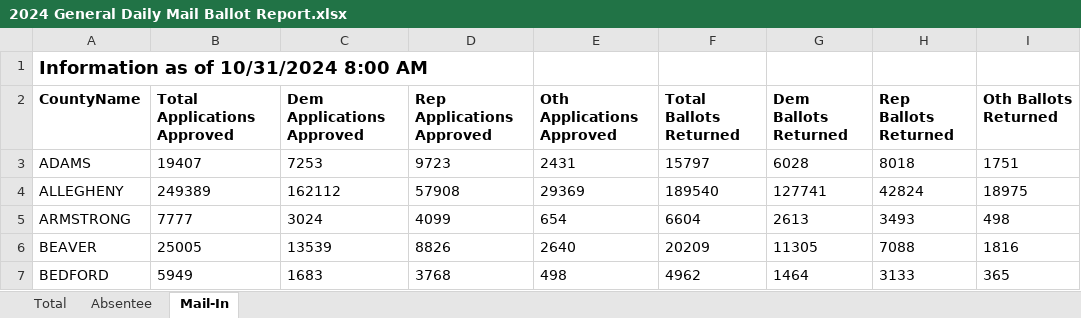
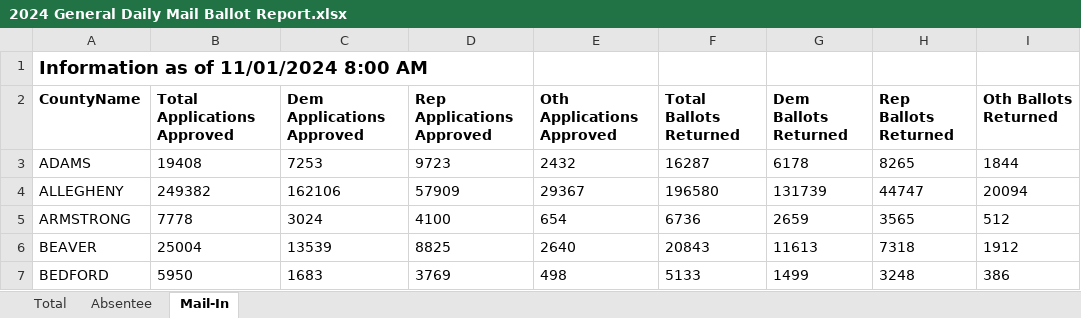
Before and after one commit to wtwillterp/PA_Earlyvote, an Excel workbook: 2024 General Daily Mail Ballot Report.xlsx, sheet Mail-In, drawn as a sheet; only a part is shown; values as stored, in another font and other column widths than the file's, no borders; the diff covers the shown part only; the diff names each change by its address in the sheet, - before the commit and + after, or states it on an @@ line.

```diff
--- a/2024 General Daily Mail Ballot Report.xlsx (sheet Mail-In)
+++ b/2024 General Daily Mail Ballot Report.xlsx (sheet Mail-In)
-A1 (CountyName): Information as of 10/31/2024 8:00 AM
+A1 (CountyName): Information as of 11/01/2024 8:00 AM
-B3 (Total Applications Approved): 19407
+B3 (Total Applications Approved): 19408
-E3 (Oth Applications Approved): 2431
+E3 (Oth Applications Approved): 2432
-F3 (Total Ballots Returned): 15797
+F3 (Total Ballots Returned): 16287
-G3 (Dem Ballots Returned): 6028
+G3 (Dem Ballots Returned): 6178
-H3 (Rep Ballots Returned): 8018
+H3 (Rep Ballots Returned): 8265
-I3 (Oth Ballots Returned): 1751
+I3 (Oth Ballots Returned): 1844
-B4 (Total Applications Approved): 249389
+B4 (Total Applications Approved): 249382
-C4 (Dem Applications Approved): 162112
+C4 (Dem Applications Approved): 162106
-D4 (Rep Applications Approved): 57908
+D4 (Rep Applications Approved): 57909
-E4 (Oth Applications Approved): 29369
+E4 (Oth Applications Approved): 29367
-F4 (Total Ballots Returned): 189540
+F4 (Total Ballots Returned): 196580
-G4 (Dem Ballots Returned): 127741
+G4 (Dem Ballots Returned): 131739
-H4 (Rep Ballots Returned): 42824
+H4 (Rep Ballots Returned): 44747
-I4 (Oth Ballots Returned): 18975
+I4 (Oth Ballots Returned): 20094
-B5 (Total Applications Approved): 7777
+B5 (Total Applications Approved): 7778
-D5 (Rep Applications Approved): 4099
+D5 (Rep Applications Approved): 4100
-F5 (Total Ballots Returned): 6604
+F5 (Total Ballots Returned): 6736
-G5 (Dem Ballots Returned): 2613
+G5 (Dem Ballots Returned): 2659
-H5 (Rep Ballots Returned): 3493
+H5 (Rep Ballots Returned): 3565
-I5 (Oth Ballots Returned): 498
+I5 (Oth Ballots Returned): 512
-B6 (Total Applications Approved): 25005
+B6 (Total Applications Approved): 25004
-D6 (Rep Applications Approved): 8826
+D6 (Rep Applications Approved): 8825
-F6 (Total Ballots Returned): 20209
+F6 (Total Ballots Returned): 20843
-G6 (Dem Ballots Returned): 11305
+G6 (Dem Ballots Returned): 11613
-H6 (Rep Ballots Returned): 7088
+H6 (Rep Ballots Returned): 7318
-I6 (Oth Ballots Returned): 1816
+I6 (Oth Ballots Returned): 1912
-B7 (Total Applications Approved): 5949
+B7 (Total Applications Approved): 5950
-D7 (Rep Applications Approved): 3768
+D7 (Rep Applications Approved): 3769
-F7 (Total Ballots Returned): 4962
+F7 (Total Ballots Returned): 5133
-G7 (Dem Ballots Returned): 1464
+G7 (Dem Ballots Returned): 1499
-H7 (Rep Ballots Returned): 3133
+H7 (Rep Ballots Returned): 3248
-I7 (Oth Ballots Returned): 365
+I7 (Oth Ballots Returned): 386
```
Also changed, not shown: 346 edited cells elsewhere in this sheet, sheet Total, sheet Absentee, 2 other files.
